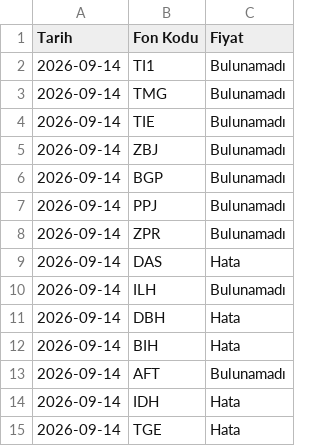
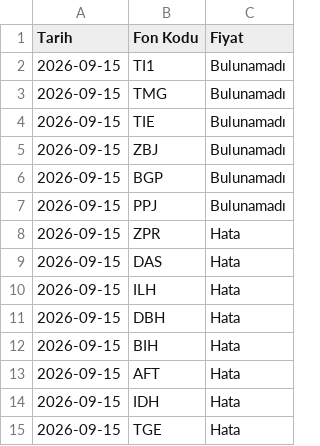
Before and after one commit to bizgi/tefas-fon-fiyatlari, a CSV file: fon_fiyatlari.csv, drawn as a sheet.

```diff
--- a/fon_fiyatlari.csv
+++ b/fon_fiyatlari.csv
@@ -1,15 +1,15 @@
 Tarih,Fon Kodu,Fiyat
-2026-09-14,TI1,Bulunamadı
-2026-09-14,TMG,Bulunamadı
-2026-09-14,TIE,Bulunamadı
-2026-09-14,ZBJ,Bulunamadı
-2026-09-14,BGP,Bulunamadı
-2026-09-14,PPJ,Bulunamadı
-2026-09-14,ZPR,Bulunamadı
-2026-09-14,DAS,Hata
-2026-09-14,ILH,Bulunamadı
-2026-09-14,DBH,Hata
-2026-09-14,BIH,Hata
-2026-09-14,AFT,Bulunamadı
-2026-09-14,IDH,Hata
-2026-09-14,TGE,Hata
+2026-09-15,TI1,Bulunamadı
+2026-09-15,TMG,Bulunamadı
+2026-09-15,TIE,Bulunamadı
+2026-09-15,ZBJ,Bulunamadı
+2026-09-15,BGP,Bulunamadı
+2026-09-15,PPJ,Bulunamadı
+2026-09-15,ZPR,Hata
+2026-09-15,DAS,Hata
+2026-09-15,ILH,Hata
+2026-09-15,DBH,Hata
+2026-09-15,BIH,Hata
+2026-09-15,AFT,Hata
+2026-09-15,IDH,Hata
+2026-09-15,TGE,Hata
```
